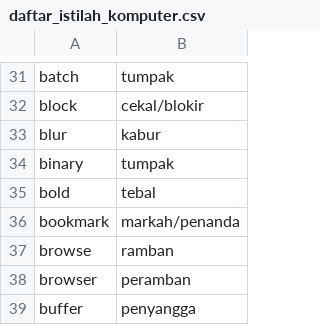
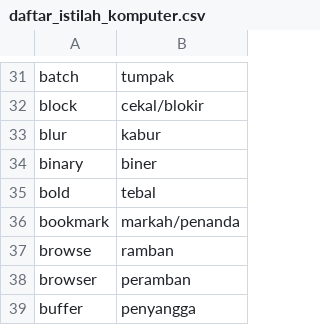
Before and after one commit to aliterm/kamus_istilah, a CSV file: daftar_istilah_komputer.csv, drawn as a sheet; only a part is shown, gaps mark what is left out.

Commit message:
Refisi pada kata binary

```diff
--- a/daftar_istilah_komputer.csv
+++ b/daftar_istilah_komputer.csv
@@ -33,3 +33,3 @@ block,cekal/blokir
 blur,kabur
-binary,tumpak
+binary,biner
 bold,tebal
```
